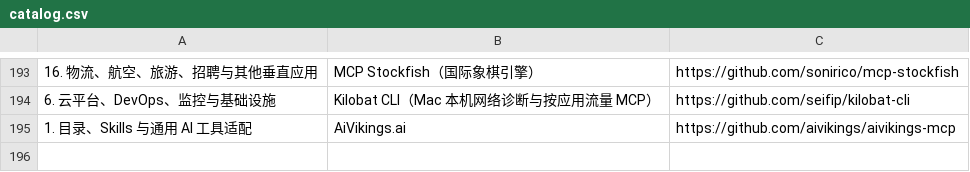
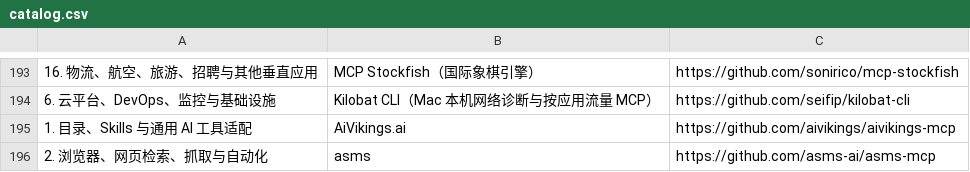
Before and after one commit to manningyangs/AI-Shovel-Collection, a CSV file: astro/public/catalog.csv, drawn as a sheet; only a part is shown, gaps mark what is left out; the diff names each change by its address in the sheet, - before the commit and + after, or states it on an @@ line.

```diff
--- a/astro/public/catalog.csv
+++ b/astro/public/catalog.csv
+row 196: 2. 浏览器、网页检索、抓取与自动化 | asms | https://github.com/asms-ai/asms-mcp
```
Also changed, not shown: astro/src/data/catalog.csv, catalog.csv.
